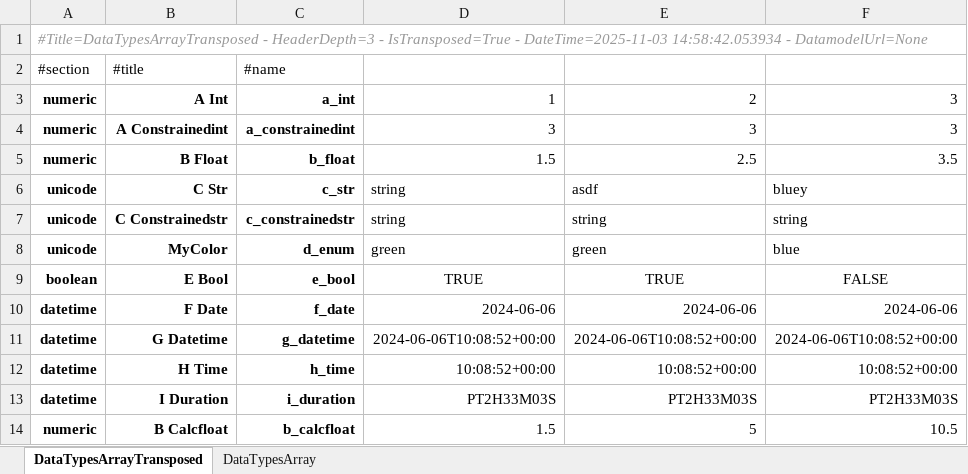
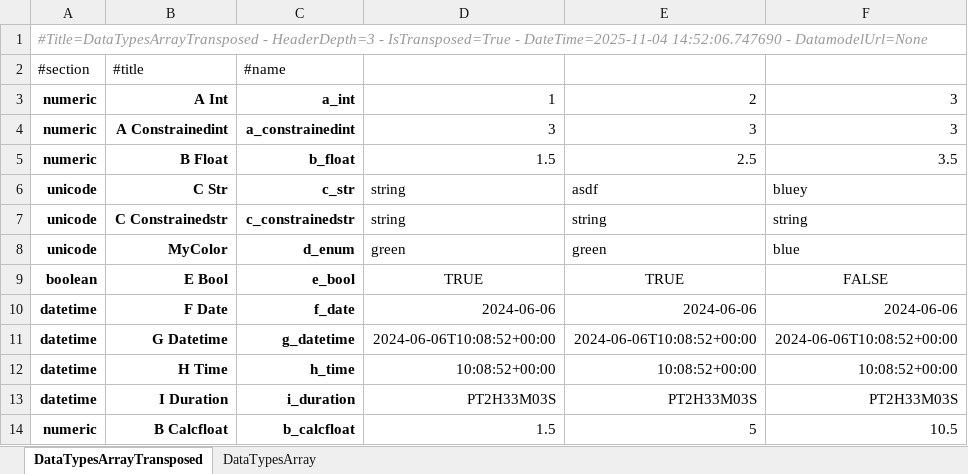
Before and after one commit to maxfordham/xlsxdatagrid, an Excel workbook: xl/test-many-sheets.xlsx, sheet DataTypesArrayTransposed, drawn as a sheet; values as stored, in another font and other column widths than the file's, no borders; conditional formats and table styles not drawn; the diff names each change by its address in the sheet, - before the commit and + after, or states it on an @@ line.

```diff
--- a/xl/test-many-sheets.xlsx (sheet DataTypesArrayTransposed)
+++ b/xl/test-many-sheets.xlsx (sheet DataTypesArrayTransposed)
-A1 (#section): …IsTransposed=True - DateTime=2025-11-03 14:58:42.053934 - DatamodelUrl=None
+A1 (#section): …IsTransposed=True - DateTime=2025-11-04 14:52:06.747690 - DatamodelUrl=None
```
Also changed, not shown: sheet DataTypesArray, xl/chart.xlsx, xl/test-t.xlsx, 1 other file.
